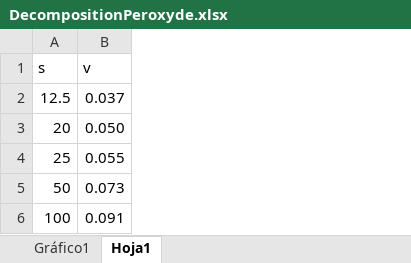
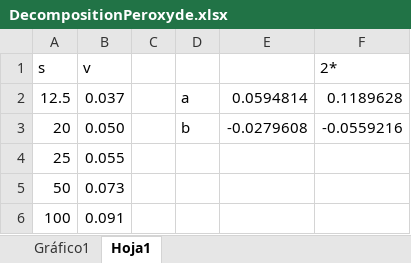
Before and after one commit to repzilon/Repzilon.Libraries, an Excel workbook: DecompositionPeroxyde.xlsx, sheet Hoja1, drawn as a sheet; values as stored, in another font and other column widths than the file's, no borders; the diff names each change by its address in the sheet, - before the commit and + after, or states it on an @@ line.

```diff
--- a/DecompositionPeroxyde.xlsx (sheet Hoja1)
+++ b/DecompositionPeroxyde.xlsx (sheet Hoja1)
+column C, empty
+column D, rows 2-3: a | b
+column E, rows 2-3: 0.0594814 | -0.0279608
+column F (2*), rows 2-3: 0.1189628 | -0.0559216
```
Also changed, not shown: charts or pictures, StructureInterfaceCoverage.xlsx, 5 other files.
